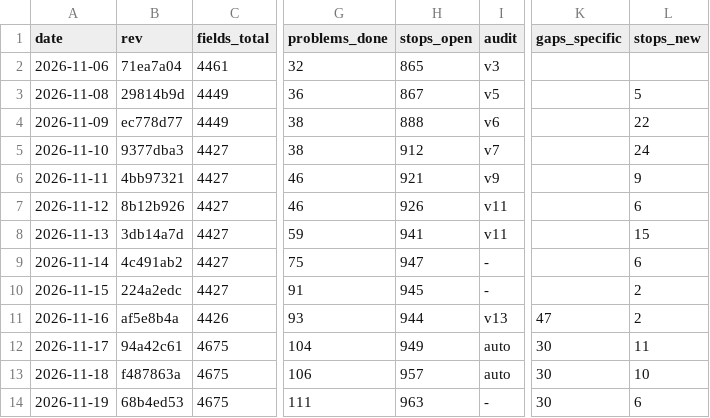
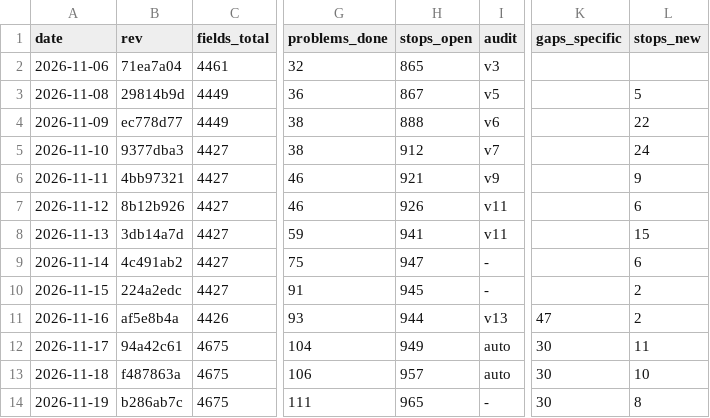
Before and after one commit to Bolebey/openbfme-godot, a TSV file: docs/ennorath/PROGRESS.tsv, drawn as a sheet; only a part is shown, gaps mark what is left out; the diff names each change by its address in the sheet, - before the commit and + after, or states it on an @@ line.

```diff
--- a/docs/ennorath/PROGRESS.tsv
+++ b/docs/ennorath/PROGRESS.tsv
-B14 (rev): 68b4ed53
+B14 (rev): b286ab7c
-H14 (stops_open): 963
+H14 (stops_open): 965
-L14 (stops_new): 6
+L14 (stops_new): 8
```
Also changed, not shown: 4 other files.
